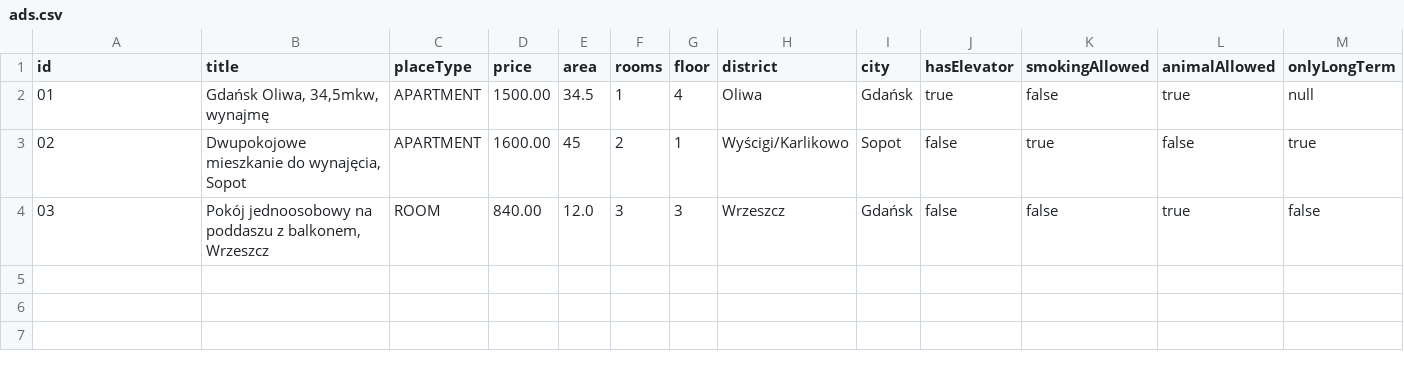
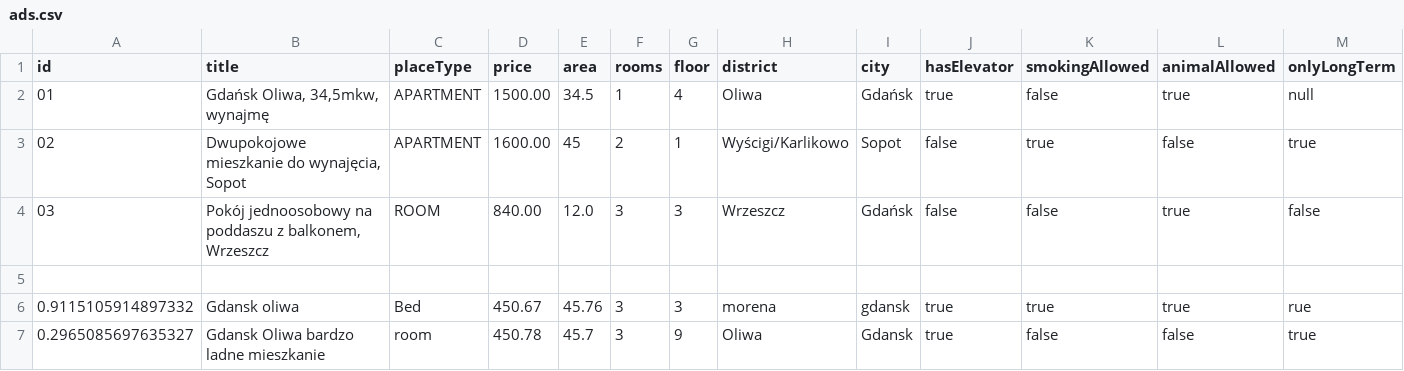
Before and after one commit to infoshareacademy/jjdd4-kodziaki, a CSV file: files/ads.csv, drawn as a sheet; only a part is shown; rows hold the shown columns only; the diff names each change by its address in the sheet, - before the commit and + after, or states it on an @@ line.

```diff
--- a/files/ads.csv
+++ b/files/ads.csv
+row 5: (empty)
+row 6: 0.9115105914897332 | Gdansk oliwa | Bed | 450.67 | 45.76 | 3 | 3 | morena | gdansk | true | true | true | rue
+row 7: 0.2965085697635327 | Gdansk Oliwa bardzo ladne mieszkanie | room | 450.78 | 45.7 | 3 | 9 | Oliwa | Gdansk | true | false | false | true
```
Also changed, not shown: 2 other files.
